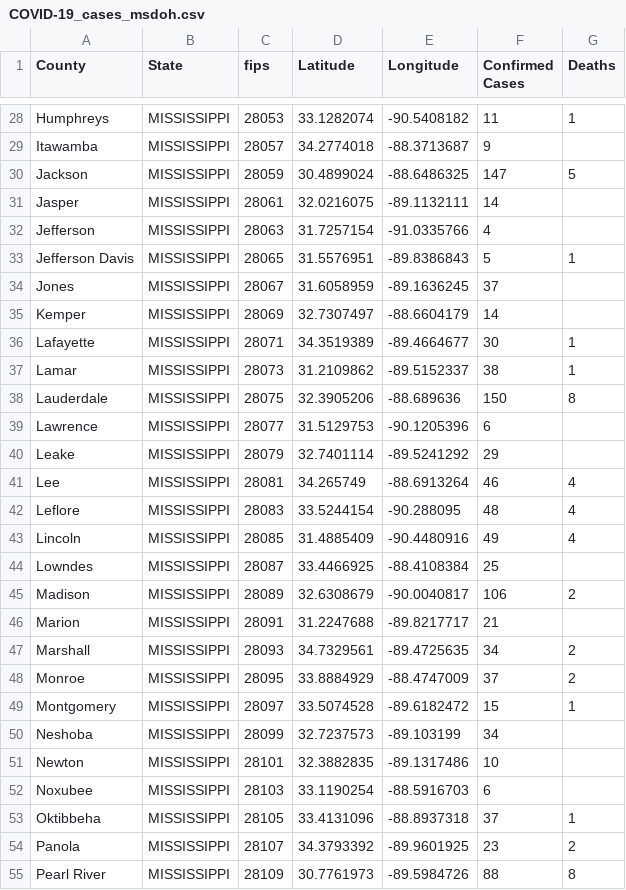
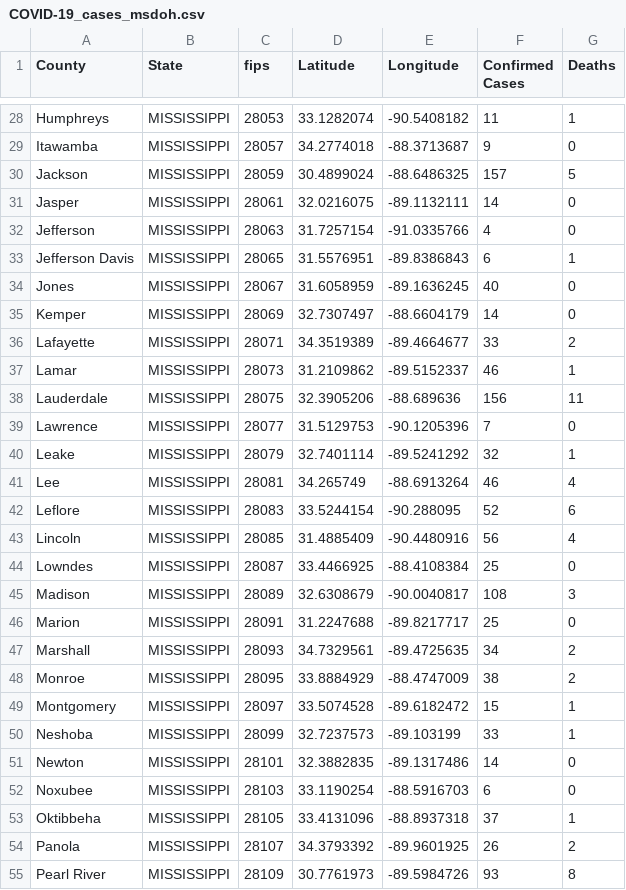
Before and after one commit to ThanatoSohne/COVID-19-Outbreak-Visualization-Tool, a CSV file: Web Scrapers/US States/COVID-19_cases_msdoh.csv, drawn as a sheet; only a part is shown, gaps mark what is left out; the diff covers the shown part only; the diff names each change by its address in the sheet, - before the commit and + after, or states it on an @@ line.

Commit message:
Update COVID-19_cases_msdoh.csv

```diff
--- a/Web Scrapers/US States/COVID-19_cases_msdoh.csv
+++ b/Web Scrapers/US States/COVID-19_cases_msdoh.csv
-G29 (Deaths): (empty)
+G29 (Deaths): 0
-F30 (Confirmed Cases): 147
+F30 (Confirmed Cases): 157
-G31:G32 (Deaths): (empty)
+G31:G32 (Deaths): 0
-F33 (Confirmed Cases): 5
+F33 (Confirmed Cases): 6
-F34 (Confirmed Cases): 37
+F34 (Confirmed Cases): 40
-G34:G35 (Deaths): (empty)
+G34:G35 (Deaths): 0
-F36 (Confirmed Cases): 30
+F36 (Confirmed Cases): 33
-G36 (Deaths): 1
+G36 (Deaths): 2
-F37 (Confirmed Cases): 38
+F37 (Confirmed Cases): 46
-F38 (Confirmed Cases): 150
+F38 (Confirmed Cases): 156
-G38 (Deaths): 8
+G38 (Deaths): 11
-F39 (Confirmed Cases): 6
+F39 (Confirmed Cases): 7
-G39 (Deaths): (empty)
+G39 (Deaths): 0
-F40 (Confirmed Cases): 29
+F40 (Confirmed Cases): 32
-G40 (Deaths): (empty)
+G40 (Deaths): 1
-F42 (Confirmed Cases): 48
+F42 (Confirmed Cases): 52
-G42 (Deaths): 4
+G42 (Deaths): 6
-F43 (Confirmed Cases): 49
+F43 (Confirmed Cases): 56
-G44 (Deaths): (empty)
+G44 (Deaths): 0
-F45 (Confirmed Cases): 106
+F45 (Confirmed Cases): 108
-G45 (Deaths): 2
+G45 (Deaths): 3
-F46 (Confirmed Cases): 21
+F46 (Confirmed Cases): 25
-G46 (Deaths): (empty)
+G46 (Deaths): 0
-F48 (Confirmed Cases): 37
+F48 (Confirmed Cases): 38
-F50 (Confirmed Cases): 34
+F50 (Confirmed Cases): 33
-G50 (Deaths): (empty)
+G50 (Deaths): 1
-F51 (Confirmed Cases): 10
+F51 (Confirmed Cases): 14
-G51:G52 (Deaths): (empty)
+G51:G52 (Deaths): 0
-F54 (Confirmed Cases): 23
+F54 (Confirmed Cases): 26
-F55 (Confirmed Cases): 88
+F55 (Confirmed Cases): 93
```
Also changed, not shown: 57 edited cells elsewhere in this file.
